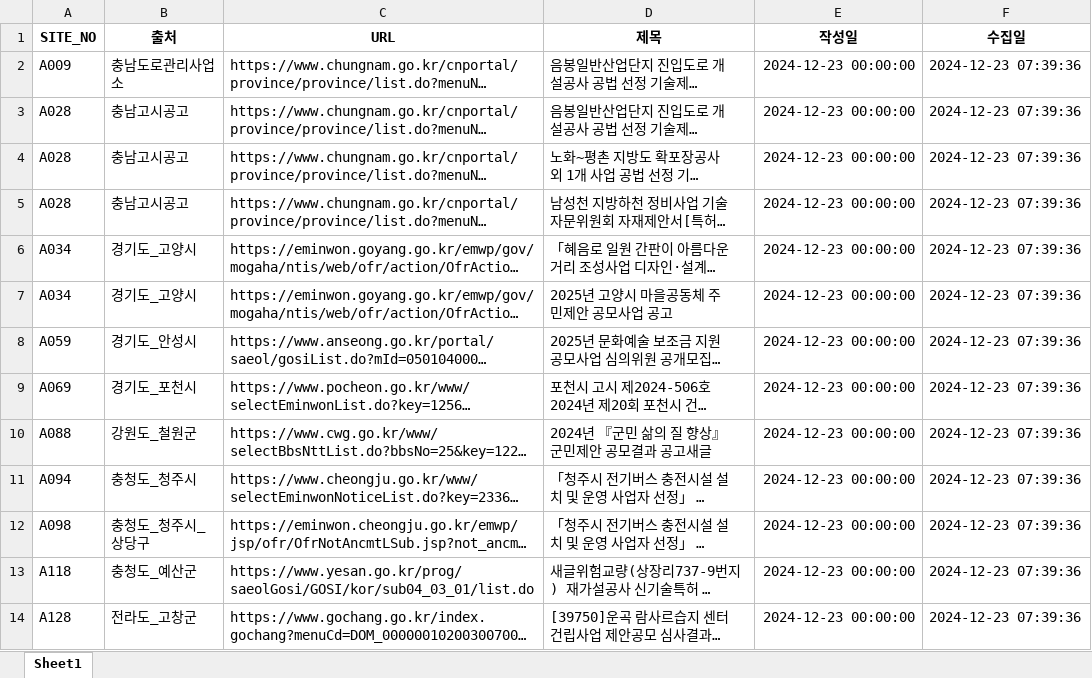
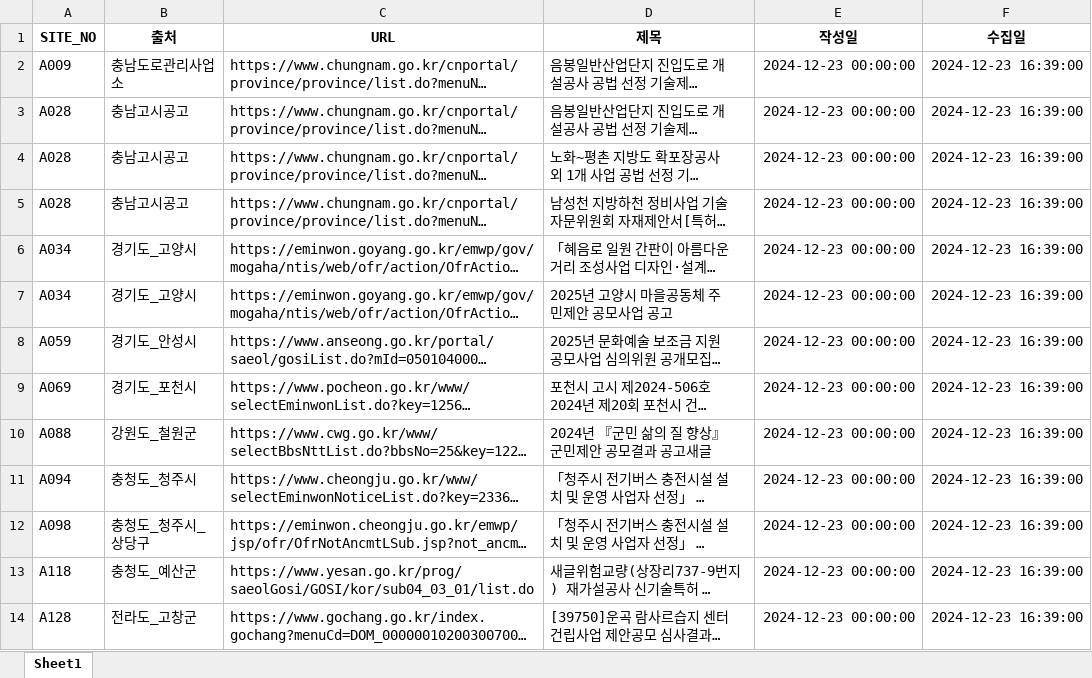
Before and after one commit to thingkinggg/crawl_info, an Excel workbook: df_list_20241223.xlsx, sheet Sheet1, drawn as a sheet; only a part is shown; long unchanged cells end in …; values as stored, in another font and other column widths than the file's, no borders; charts and pictures not drawn; the diff covers the shown part only; the diff names each change by its address in the sheet, - before the commit and + after, or states it on an @@ line.

Commit message:
Add files via upload

```diff
--- a/df_list_20241223.xlsx (sheet Sheet1)
+++ b/df_list_20241223.xlsx (sheet Sheet1)
-F2:F14 (수집일): 2024-12-23 07:39:36
+F2:F14 (수집일): 2024-12-23 16:39:00
```
Also changed, not shown: 13 edited cells elsewhere in this sheet, charts or pictures.
